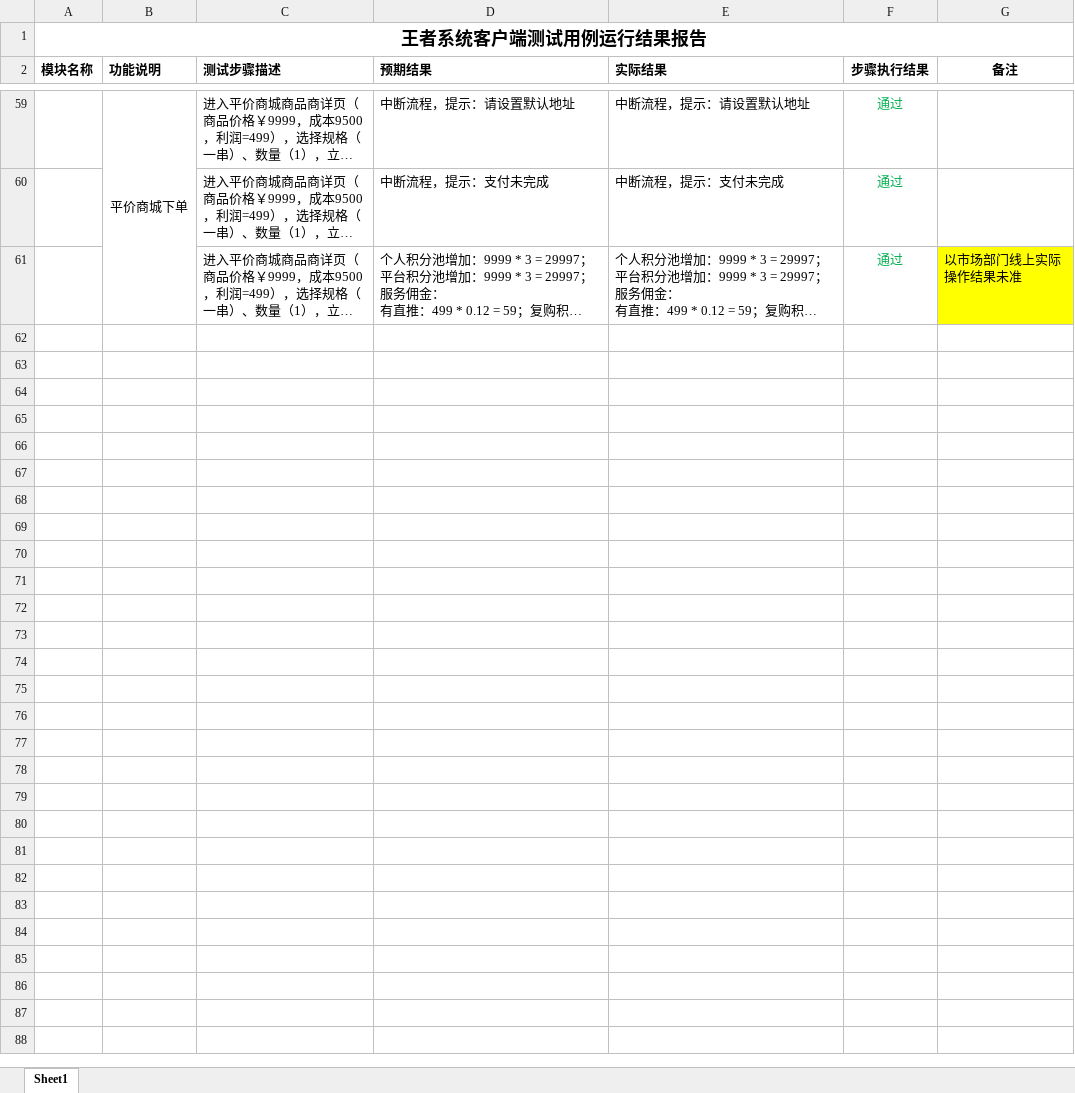
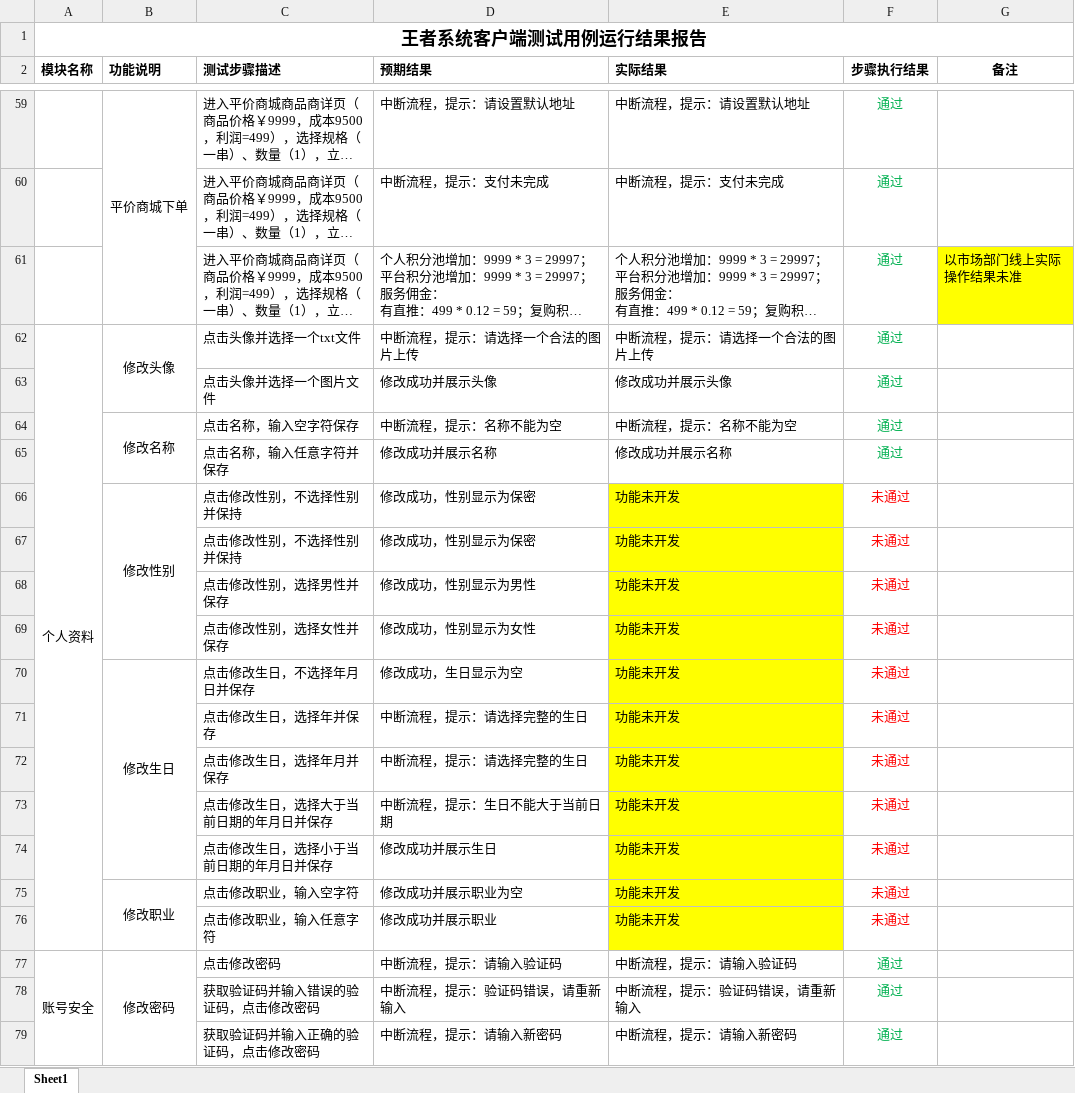
Before and after one commit to fuliang10000/nl_files, an Excel workbook: 王者系统/测试文档/王者系统客户端测试用例运行结果报告.xlsx, sheet Sheet1, drawn as a sheet; only a part is shown, gaps mark what is left out; long unchanged cells end in …; values as stored, in another font and other column widths than the file's, no borders; the diff covers the shown part only; the diff names each change by its address in the sheet, - before the commit and + after, or states it on an @@ line.

```diff
--- a/王者系统/测试文档/王者系统客户端测试用例运行结果报告.xlsx (sheet Sheet1)
+++ b/王者系统/测试文档/王者系统客户端测试用例运行结果报告.xlsx (sheet Sheet1)
+row 62: 个人资料 | 修改头像 | 点击头像并选择一个txt文件 | 中断流程，提示：请选择一个合法的图片上传 | 中断流程，提示：请选择一个合法的图片上传 | 通过
+row 63:  |  | 点击头像并选择一个图片文件 | 修改成功并展示头像 | 修改成功并展示头像 | 通过
+row 64:  | 修改名称 | 点击名称，输入空字符保存 | 中断流程，提示：名称不能为空 | 中断流程，提示：名称不能为空 | 通过
+row 65:  |  | 点击名称，输入任意字符并保存 | 修改成功并展示名称 | 修改成功并展示名称 | 通过
+row 66:  | 修改性别 | 点击修改性别，不选择性别并保持 | 修改成功，性别显示为保密 | 功能未开发 | 未通过
+row 67:  |  | 点击修改性别，不选择性别并保持 | 修改成功，性别显示为保密 | 功能未开发 | 未通过
+row 68:  |  | 点击修改性别，选择男性并保存 | 修改成功，性别显示为男性 | 功能未开发 | 未通过
+row 69:  |  | 点击修改性别，选择女性并保存 | 修改成功，性别显示为女性 | 功能未开发 | 未通过
+row 70:  | 修改生日 | 点击修改生日，不选择年月日并保存 | 修改成功，生日显示为空 | 功能未开发 | 未通过
+row 71:  |  | 点击修改生日，选择年并保存 | 中断流程，提示：请选择完整的生日 | 功能未开发 | 未通过
+row 72:  |  | 点击修改生日，选择年月并保存 | 中断流程，提示：请选择完整的生日 | 功能未开发 | 未通过
+row 73:  |  | 点击修改生日，选择大于当前日期的年月日并保存 | 中断流程，提示：生日不能大于当前日期 | 功能未开发 | 未通过
+row 74:  |  | 点击修改生日，选择小于当前日期的年月日并保存 | 修改成功并展示生日 | 功能未开发 | 未通过
+row 75:  | 修改职业 | 点击修改职业，输入空字符 | 修改成功并展示职业为空 | 功能未开发 | 未通过
+row 76:  |  | 点击修改职业，输入任意字符 | 修改成功并展示职业 | 功能未开发 | 未通过
+row 77: 账号安全 | 修改密码 | 点击修改密码 | 中断流程，提示：请输入验证码 | 中断流程，提示：请输入验证码 | 通过
+row 78:  |  | 获取验证码并输入错误的验证码，点击修改密码 | 中断流程，提示：验证码错误，请重新输入 | 中断流程，提示：验证码错误，请重新输入 | 通过
+row 79:  |  | 获取验证码并输入正确的验证码，点击修改密码 | 中断流程，提示：请输入新密码 | 中断流程，提示：请输入新密码 | 通过
```
Also changed, not shown: 15 added rows elsewhere in this sheet, 1 other file.
